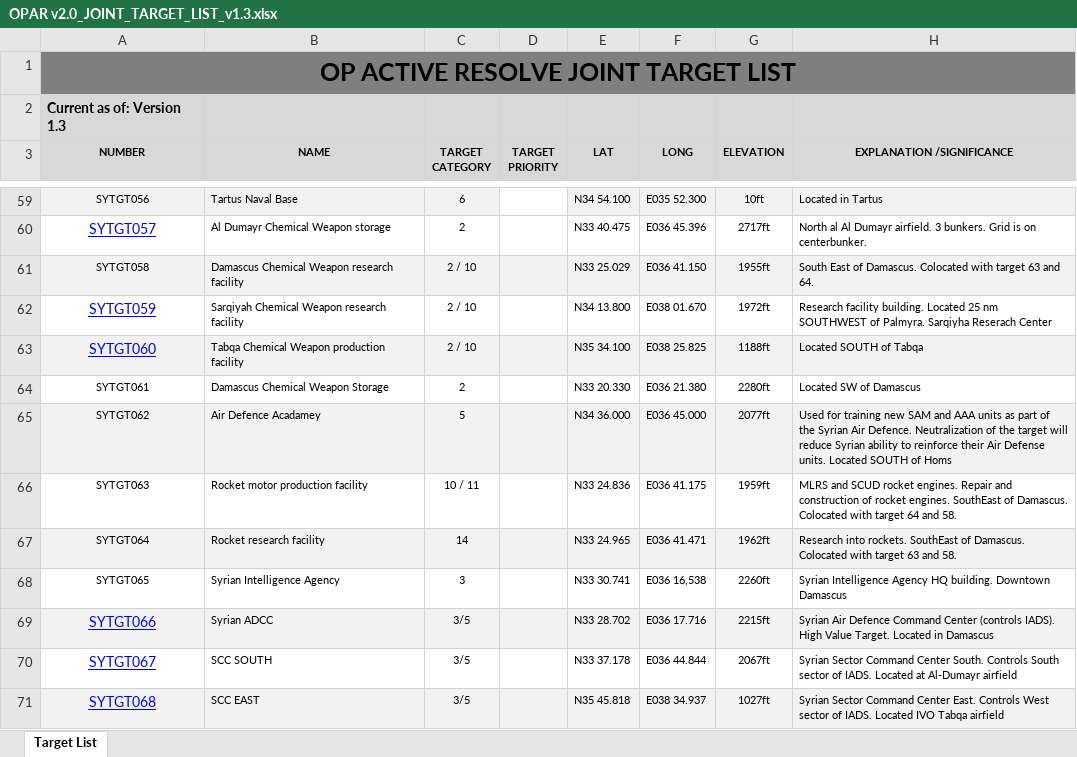
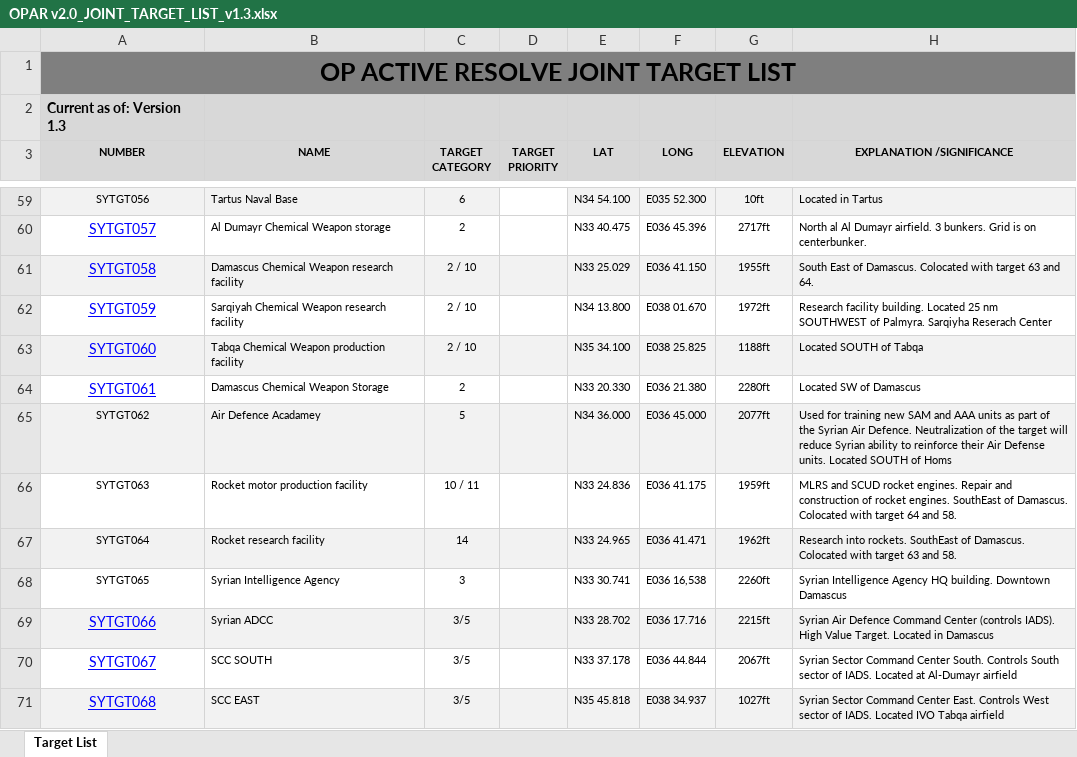
Before and after one commit to 132nd-vWing/OPAR-Brief, an Excel workbook: INTELLIGENCE/TGT_LIST/OPAR v2.0_JOINT_TARGET_LIST_v1.3.xlsx, sheet Target List, drawn as a sheet; only a part is shown, gaps mark what is left out; values as stored, in another font and other column widths than the file's, no borders; charts and pictures not drawn; the diff names each change by its address in the sheet, - before the commit and + after, or states it on an @@ line.

Commit message:
chg: Updated tgt list with SYTGT058 and 061

```diff
--- a/INTELLIGENCE/TGT_LIST/OPAR v2.0_JOINT_TARGET_LIST_v1.3.xlsx (sheet Target List)
+++ b/INTELLIGENCE/TGT_LIST/OPAR v2.0_JOINT_TARGET_LIST_v1.3.xlsx (sheet Target List)
@@ A61 underline: off → on, text colour: black → #0000FF, text size: larger @@
@@ A64 underline: off → on, text colour: black → #0000FF, text size: larger @@
```
Also changed, not shown: charts or pictures, 1 other file.
